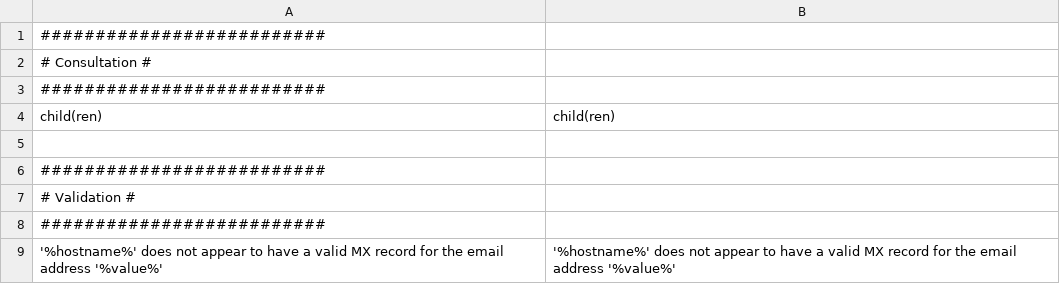
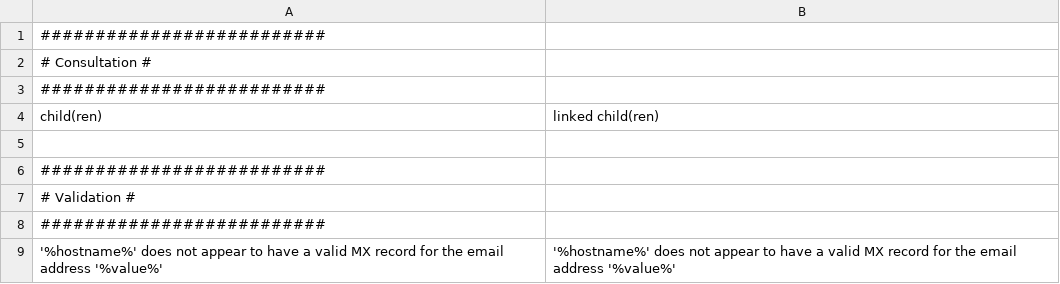
Before and after one commit to IGNBPesty/ogam, a CSV file: website/htdocs/ogam/application/lang/en.csv, drawn as a sheet; only a part is shown.

```diff
--- a/website/htdocs/ogam/application/lang/en.csv
+++ b/website/htdocs/ogam/application/lang/en.csv
@@ -3,3 +3,3 @@
 ##########################
-child(ren);child(ren)
+child(ren);linked child(ren)
 
```
Also changed, not shown: website/htdocs/ogam/application/lang/fr.csv.
